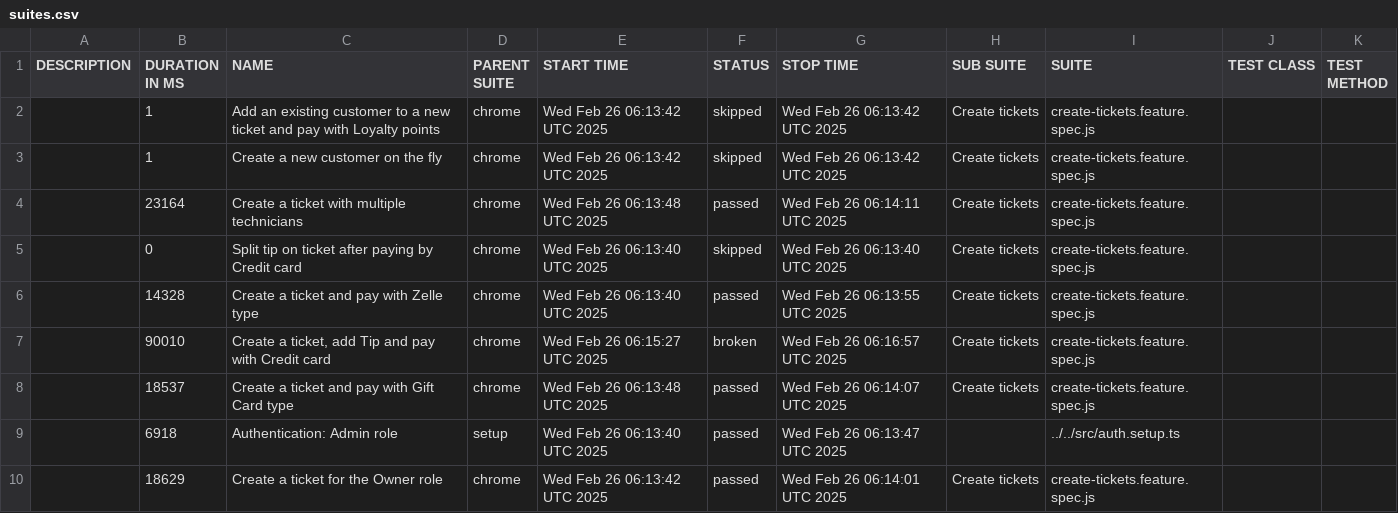
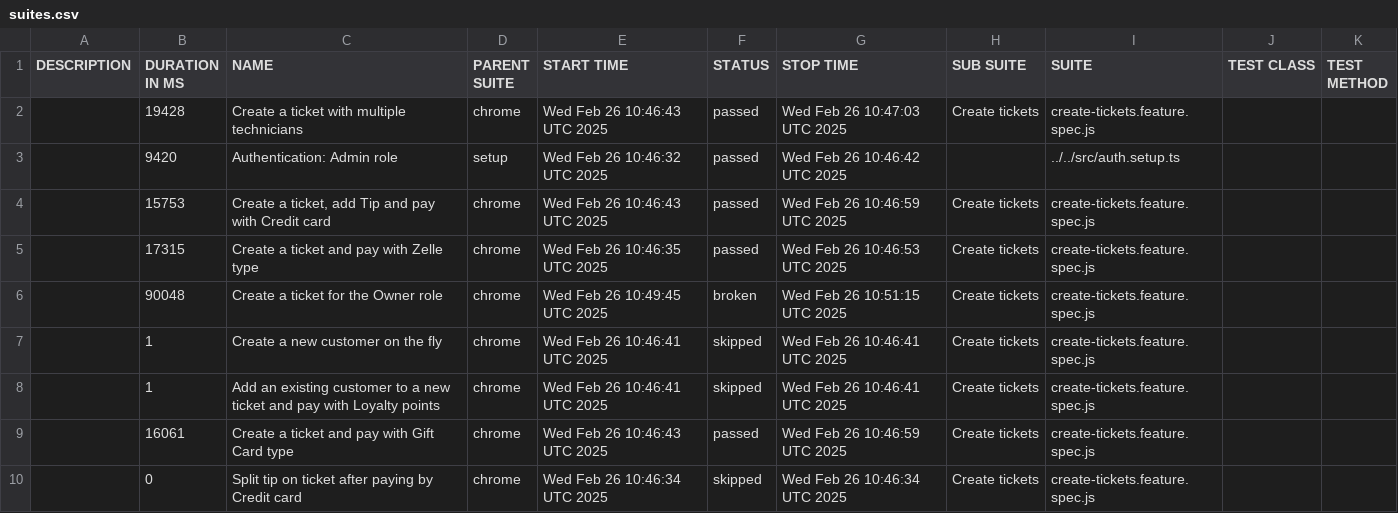
Before and after one commit to thuyen2908/report-pos-web, a CSV file: data/suites.csv, drawn as a sheet.

```diff
--- a/data/suites.csv
+++ b/data/suites.csv
@@ -1,10 +1,10 @@
 "DESCRIPTION","DURATION IN MS","NAME","PARENT SUITE","START TIME","STATUS","STOP TIME","SUB SUITE","SUITE","TEST CLASS","TEST METHOD"
-"","1","Add an existing customer to a new ticket and pay with Loyalty points","chrome","Wed Feb 26 06:13:42 UTC 2025","skipped","Wed Feb 26 06:13:42 UTC 2025","Create tickets","create-tickets.feature.spec.js","",""
-"","1","Create a new customer on the fly","chrome","Wed Feb 26 06:13:42 UTC 2025","skipped","Wed Feb 26 06:13:42 UTC 2025","Create tickets","create-tickets.feature.spec.js","",""
-"","23164","Create a ticket with multiple technicians","chrome","Wed Feb 26 06:13:48 UTC 2025","passed","Wed Feb 26 06:14:11 UTC 2025","Create tickets","create-tickets.feature.spec.js","",""
-"","0","Split tip on ticket after paying by Credit card","chrome","Wed Feb 26 06:13:40 UTC 2025","skipped","Wed Feb 26 06:13:40 UTC 2025","Create tickets","create-tickets.feature.spec.js","",""
-"","14328","Create a ticket and pay with Zelle type","chrome","Wed Feb 26 06:13:40 UTC 2025","passed","Wed Feb 26 06:13:55 UTC 2025","Create tickets","create-tickets.feature.spec.js","",""
-"","90010","Create a ticket, add Tip and pay with Credit card","chrome","Wed Feb 26 06:15:27 UTC 2025","broken","Wed Feb 26 06:16:57 UTC 2025","Create tickets","create-tickets.feature.spec.js","",""
-"","18537","Create a ticket and pay with Gift Card type","chrome","Wed Feb 26 06:13:48 UTC 2025","passed","Wed Feb 26 06:14:07 UTC 2025","Create tickets","create-tickets.feature.spec.js","",""
-"","6918","Authentication: Admin role","setup","Wed Feb 26 06:13:40 UTC 2025","passed","Wed Feb 26 06:13:47 UTC 2025","","../../src/auth.setup.ts","",""
-"","18629","Create a ticket for the Owner role","chrome","Wed Feb 26 06:13:42 UTC 2025","passed","Wed Feb 26 06:14:01 UTC 2025","Create tickets","create-tickets.feature.spec.js","",""
+"","19428","Create a ticket with multiple technicians","chrome","Wed Feb 26 10:46:43 UTC 2025","passed","Wed Feb 26 10:47:03 UTC 2025","Create tickets","create-tickets.feature.spec.js","",""
+"","9420","Authentication: Admin role","setup","Wed Feb 26 10:46:32 UTC 2025","passed","Wed Feb 26 10:46:42 UTC 2025","","../../src/auth.setup.ts","",""
+"","15753","Create a ticket, add Tip and pay with Credit card","chrome","Wed Feb 26 10:46:43 UTC 2025","passed","Wed Feb 26 10:46:59 UTC 2025","Create tickets","create-tickets.feature.spec.js","",""
+"","17315","Create a ticket and pay with Zelle type","chrome","Wed Feb 26 10:46:35 UTC 2025","passed","Wed Feb 26 10:46:53 UTC 2025","Create tickets","create-tickets.feature.spec.js","",""
+"","90048","Create a ticket for the Owner role","chrome","Wed Feb 26 10:49:45 UTC 2025","broken","Wed Feb 26 10:51:15 UTC 2025","Create tickets","create-tickets.feature.spec.js","",""
+"","1","Create a new customer on the fly","chrome","Wed Feb 26 10:46:41 UTC 2025","skipped","Wed Feb 26 10:46:41 UTC 2025","Create tickets","create-tickets.feature.spec.js","",""
+"","1","Add an existing customer to a new ticket and pay with Loyalty points","chrome","Wed Feb 26 10:46:41 UTC 2025","skipped","Wed Feb 26 10:46:41 UTC 2025","Create tickets","create-tickets.feature.spec.js","",""
+"","16061","Create a ticket and pay with Gift Card type","chrome","Wed Feb 26 10:46:43 UTC 2025","passed","Wed Feb 26 10:46:59 UTC 2025","Create tickets","create-tickets.feature.spec.js","",""
+"","0","Split tip on ticket after paying by Credit card","chrome","Wed Feb 26 10:46:34 UTC 2025","skipped","Wed Feb 26 10:46:34 UTC 2025","Create tickets","create-tickets.feature.spec.js","",""
```
Also changed, not shown: 53 other files.
